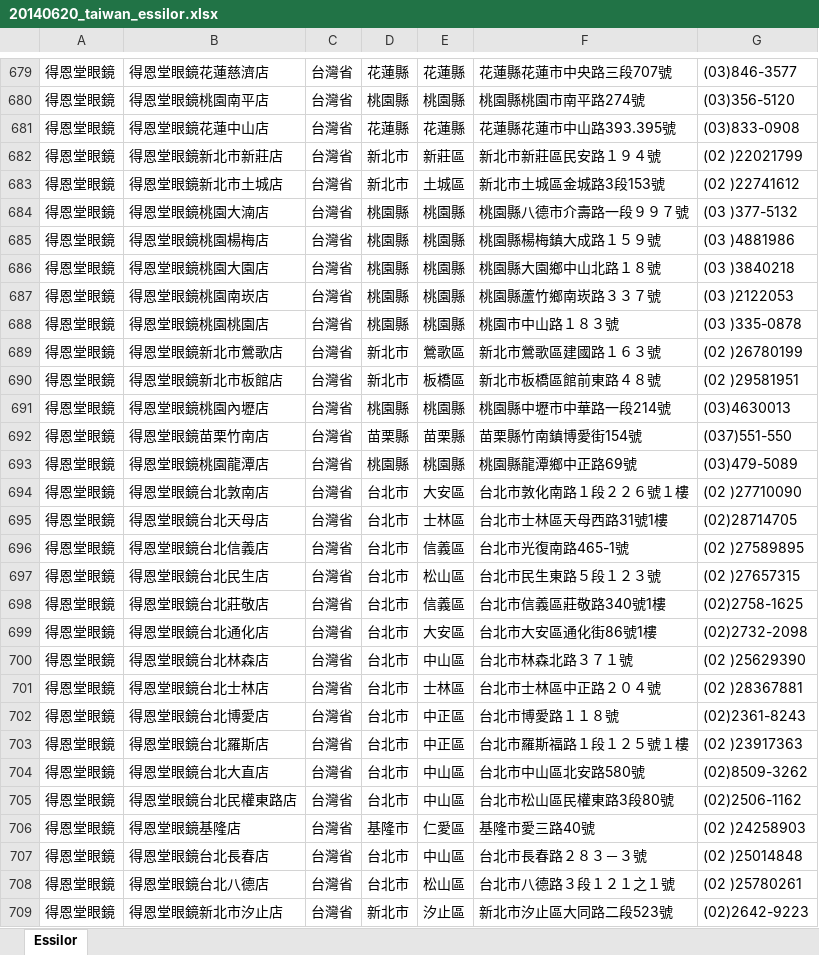
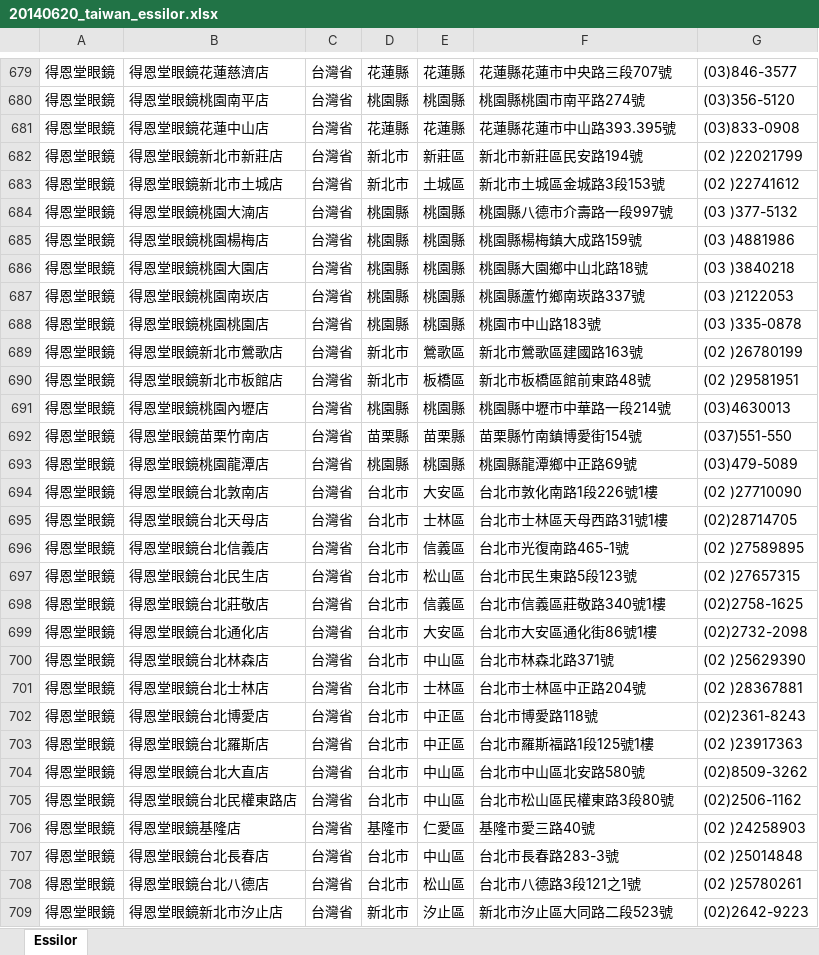
Before and after one commit to albin3/node_glass, an Excel workbook: scripts/20140620_taiwan_essilor.xlsx, sheet Essilor, drawn as a sheet; only a part is shown, gaps mark what is left out; values as stored, in another font and other column widths than the file's, no borders; the diff covers the shown part only; the diff names each change by its address in the sheet, - before the commit and + after, or states it on an @@ line.

```diff
--- a/scripts/20140620_taiwan_essilor.xlsx (sheet Essilor)
+++ b/scripts/20140620_taiwan_essilor.xlsx (sheet Essilor)
-F682: 新北市新莊區民安路１９４號
+F682: 新北市新莊區民安路194號
-F684: 桃園縣八德市介壽路一段９９７號
+F684: 桃園縣八德市介壽路一段997號
-F685: 桃園縣楊梅鎮大成路１５９號
+F685: 桃園縣楊梅鎮大成路159號
-F686: 桃園縣大園鄉中山北路１８號
+F686: 桃園縣大園鄉中山北路18號
-F687: 桃園縣蘆竹鄉南崁路３３７號
+F687: 桃園縣蘆竹鄉南崁路337號
-F688: 桃園市中山路１８３號
+F688: 桃園市中山路183號
-F689: 新北市鶯歌區建國路１６３號
+F689: 新北市鶯歌區建國路163號
-F690: 新北市板橋區館前東路４８號
+F690: 新北市板橋區館前東路48號
-F694: 台北市敦化南路１段２２６號１樓
+F694: 台北市敦化南路1段226號1樓
-F697: 台北市民生東路５段１２３號
+F697: 台北市民生東路5段123號
-F700: 台北市林森北路３７１號
+F700: 台北市林森北路371號
-F701: 台北市士林區中正路２０４號
+F701: 台北市士林區中正路204號
-F702: 台北市博愛路１１８號
+F702: 台北市博愛路118號
-F703: 台北市羅斯福路１段１２５號１樓
+F703: 台北市羅斯福路1段125號1樓
-F707: 台北市長春路２８３－３號
+F707: 台北市長春路283-3號
-F708: 台北市八德路３段１２１之１號
+F708: 台北市八德路3段121之1號
```
Also changed, not shown: 158 edited cells elsewhere in this sheet, scripts/20140605_hongkong.xlsx, scripts/20140620_taiwan_nikon.xlsx.
